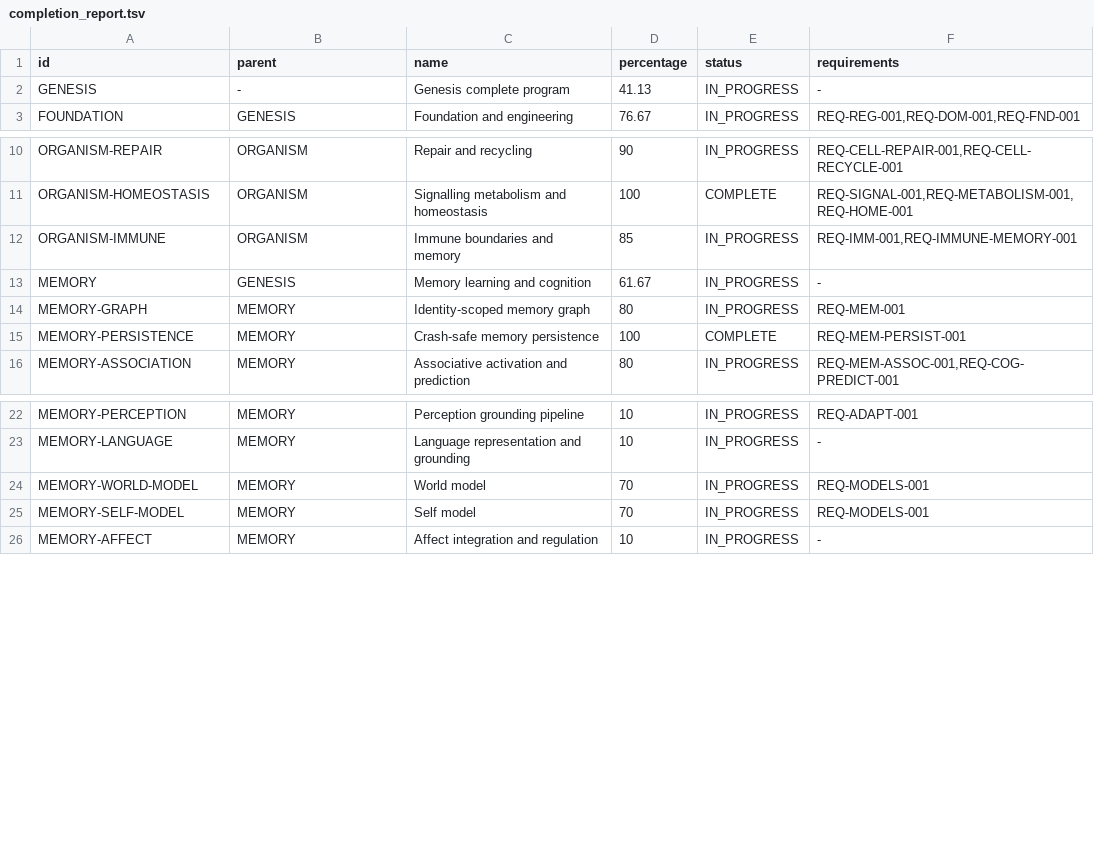
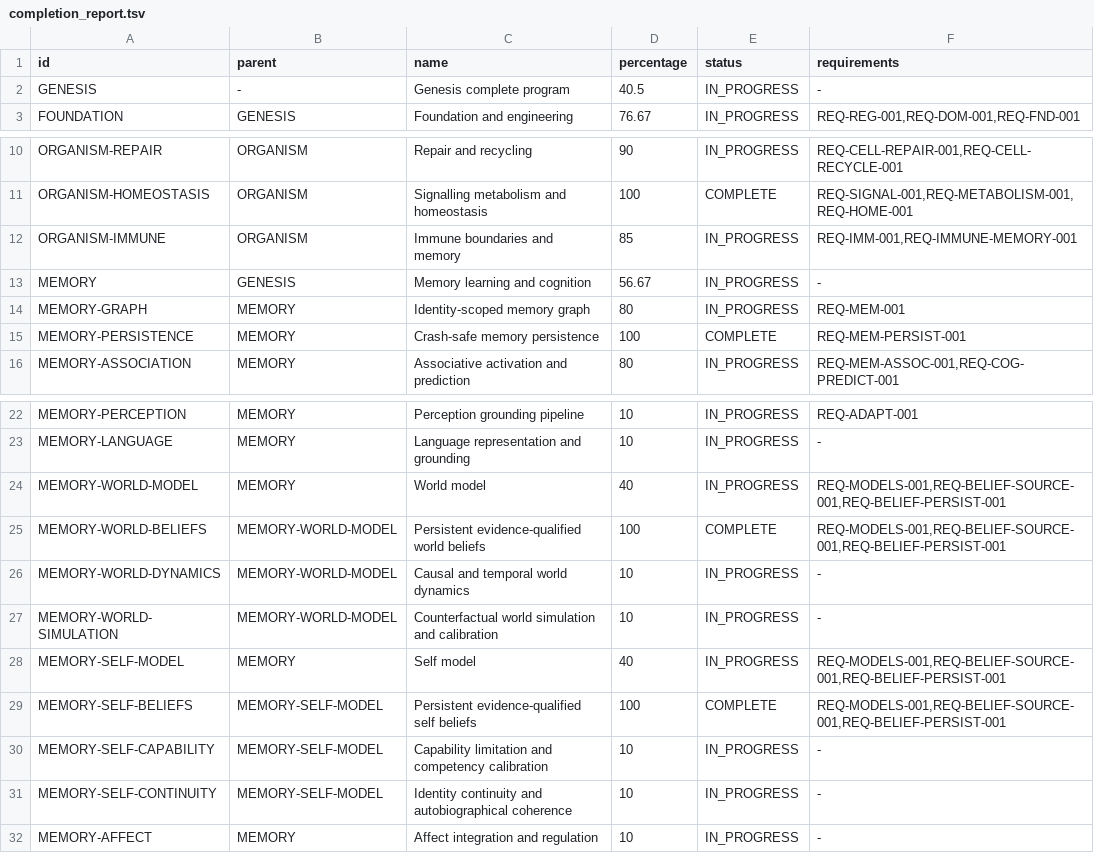
Before and after one commit to jayprophit/Genesis, a TSV file: registry/completion_report.tsv, drawn as a sheet; only a part is shown, gaps mark what is left out.

```diff
--- a/registry/completion_report.tsv
+++ b/registry/completion_report.tsv
@@ -1,3 +1,3 @@
 id	parent	name	percentage	status	requirements
-GENESIS	-	Genesis complete program	41.13	IN_PROGRESS	-
+GENESIS	-	Genesis complete program	40.5	IN_PROGRESS	-
 FOUNDATION	GENESIS	Foundation and engineering	76.67	IN_PROGRESS	REQ-REG-001,REQ-DOM-001,REQ-FND-001
@@ -12,3 +12,3 @@ ORGANISM-HOMEOSTASIS	ORGANISM	Signalling metabolism and homeostasis	100	COMPLETE
 ORGANISM-IMMUNE	ORGANISM	Immune boundaries and memory	85	IN_PROGRESS	REQ-IMM-001,REQ-IMMUNE-MEMORY-001
-MEMORY	GENESIS	Memory learning and cognition	61.67	IN_PROGRESS	-
+MEMORY	GENESIS	Memory learning and cognition	56.67	IN_PROGRESS	-
 MEMORY-GRAPH	MEMORY	Identity-scoped memory graph	80	IN_PROGRESS	REQ-MEM-001
@@ -23,4 +23,10 @@ MEMORY-PERCEPTION	MEMORY	Perception grounding pipeline	10	IN_PROGRESS	REQ-ADAPT-
 MEMORY-LANGUAGE	MEMORY	Language representation and grounding	10	IN_PROGRESS	-
-MEMORY-WORLD-MODEL	MEMORY	World model	70	IN_PROGRESS	REQ-MODELS-001
-MEMORY-SELF-MODEL	MEMORY	Self model	70	IN_PROGRESS	REQ-MODELS-001
+MEMORY-WORLD-MODEL	MEMORY	World model	40	IN_PROGRESS	REQ-MODELS-001,REQ-BELIEF-SOURCE-001,REQ-BELIEF-PERSIST-001
+MEMORY-WORLD-BELIEFS	MEMORY-WORLD-MODEL	Persistent evidence-qualified world beliefs	100	COMPLETE	REQ-MODELS-001,REQ-BELIEF-SOURCE-001,REQ-BELIEF-PERSIST-001
+MEMORY-WORLD-DYNAMICS	MEMORY-WORLD-MODEL	Causal and temporal world dynamics	10	IN_PROGRESS	-
+MEMORY-WORLD-SIMULATION	MEMORY-WORLD-MODEL	Counterfactual world simulation and calibration	10	IN_PROGRESS	-
+MEMORY-SELF-MODEL	MEMORY	Self model	40	IN_PROGRESS	REQ-MODELS-001,REQ-BELIEF-SOURCE-001,REQ-BELIEF-PERSIST-001
+MEMORY-SELF-BELIEFS	MEMORY-SELF-MODEL	Persistent evidence-qualified self beliefs	100	COMPLETE	REQ-MODELS-001,REQ-BELIEF-SOURCE-001,REQ-BELIEF-PERSIST-001
+MEMORY-SELF-CAPABILITY	MEMORY-SELF-MODEL	Capability limitation and competency calibration	10	IN_PROGRESS	-
+MEMORY-SELF-CONTINUITY	MEMORY-SELF-MODEL	Identity continuity and autobiographical coherence	10	IN_PROGRESS	-
 MEMORY-AFFECT	MEMORY	Affect integration and regulation	10	IN_PROGRESS	-
```
Also changed, not shown: registry/completion_components.tsv, registry/requirements.tsv, 9 other files.
